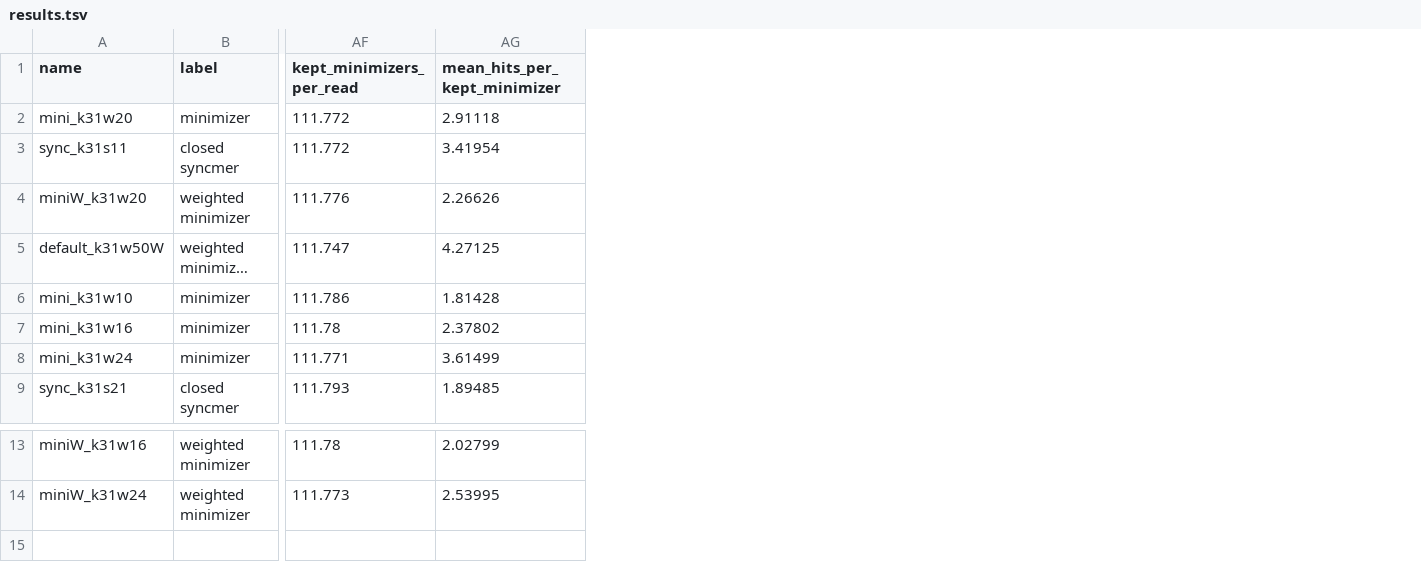
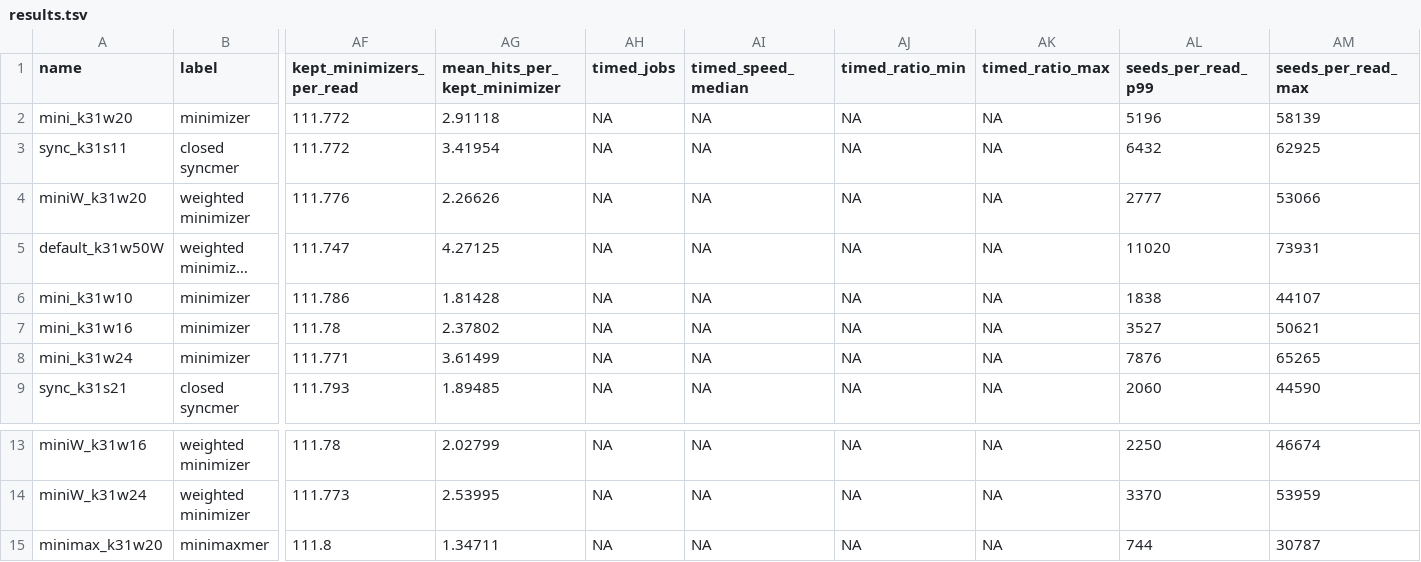
Before and after one commit to SoooW1206/seed_eval, a TSV file: results_summary/HG002-sim-hifi-10k/results.tsv, drawn as a sheet; only a part is shown, gaps mark what is left out; long unchanged cells end in …; rows hold the shown columns only; the diff names each change by its address in the sheet, - before the commit and + after, or states it on an @@ line.

Commit message:
Snapshot 1k, 10k and 100k results with minimax_k31w20 and the 2/11 rows
Adds minimax_k31w20 on 1k and 10k, and minimax_k31w20, mini_k31w10,
sync_k31s21 and miniW_k31w10 on 100k (one run each). results.tsv keeps
the old rows' values and gains the timed_* and seeds_per_read_p99/max
columns; mcnemar.tsv adds the minimaxmer pairs (counts of the old tests
unchanged, Bonferroni m larger); filter and minimizer summaries add rows;
plots gain the p99 panel; 1k now has a density sweep.

```diff
--- a/results_summary/HG002-sim-hifi-10k/results.tsv
+++ b/results_summary/HG002-sim-hifi-10k/results.tsv
+column AH (timed_jobs), rows 2-9: all NA; rows 13-14: NA | NA
+column AI (timed_speed_median), rows 2-9: all NA; rows 13-14: NA | NA
+column AJ (timed_ratio_min), rows 2-9: all NA; rows 13-14: NA | NA
+column AK (timed_ratio_max), rows 2-9: all NA; rows 13-14: NA | NA
+column AL (seeds_per_read_p99), rows 2-9: 5196 | 6432 | 2777 | 11020 | 1838 | 3527 | 7876 | 2060; rows 13-14: 2250 | 3370
+column AM (seeds_per_read_max), rows 2-9: 58139 | 62925 | 53066 | 73931 | 44107 | 50621 | 65265 | 44590; rows 13-14: 46674 | 53959
+row 15: minimax_k31w20 | minimaxmer | 111.8 | 1.34711 | NA | NA | NA | NA | 744 | 30787
```
Also changed, not shown: results_summary/HG002-sim-hifi-100k/mcnemar.tsv, results_summary/HG002-sim-hifi-100k/results.tsv, 12 other files.
